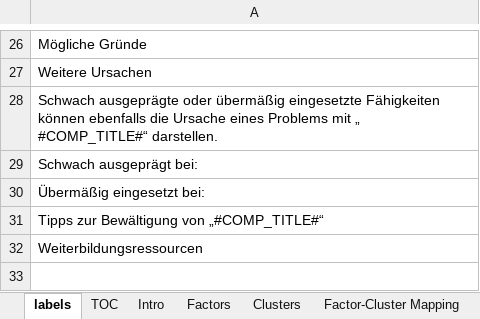
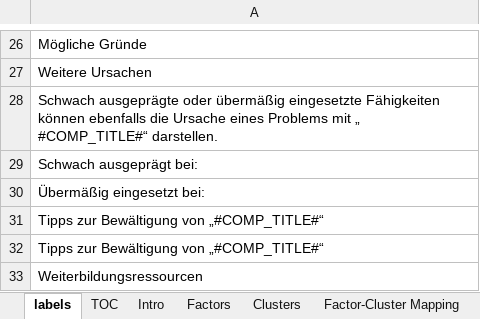
Before and after one commit to putnap/kfla, an Excel workbook: KFLA/Data/data2.de.xlsx, sheet labels, drawn as a sheet; only a part is shown, gaps mark what is left out; values as stored, in another font and other column widths than the file's, no borders; the diff names each change by its address in the sheet, - before the commit and + after, or states it on an @@ line.

```diff
--- a/KFLA/Data/data2.de.xlsx (sheet labels)
+++ b/KFLA/Data/data2.de.xlsx (sheet labels)
+row 32: Tipps zur Bewältigung von „#COMP_TITLE#“
```
Also changed, not shown: KFLA/Data/data2.cn.xlsx, KFLA/Data/data2.en.xlsx, 2 other files.
